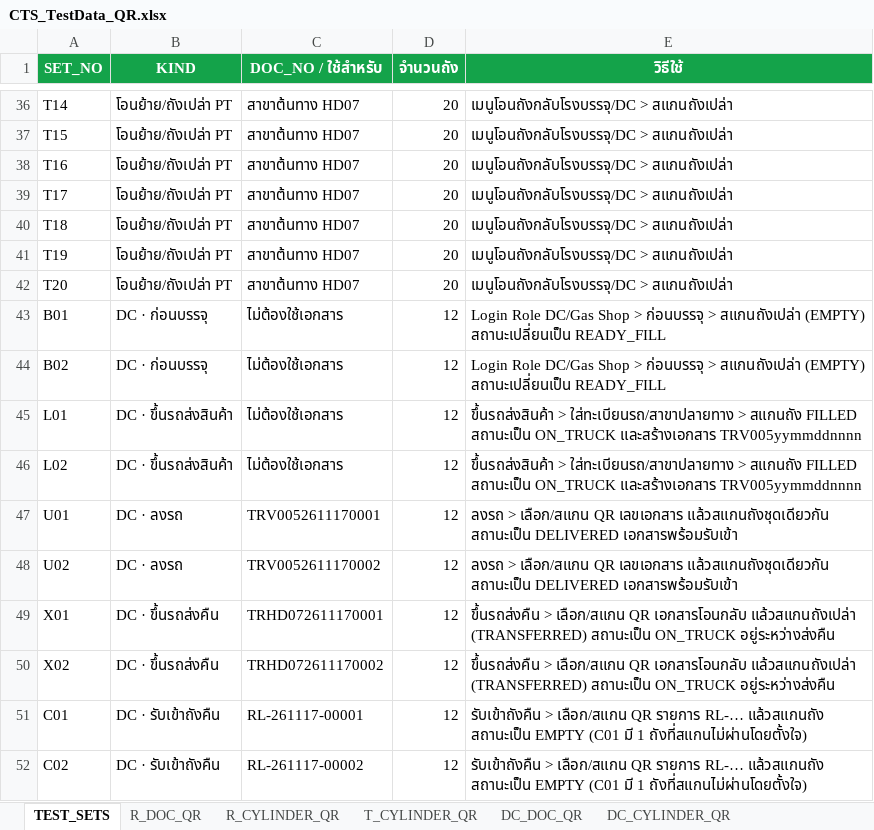
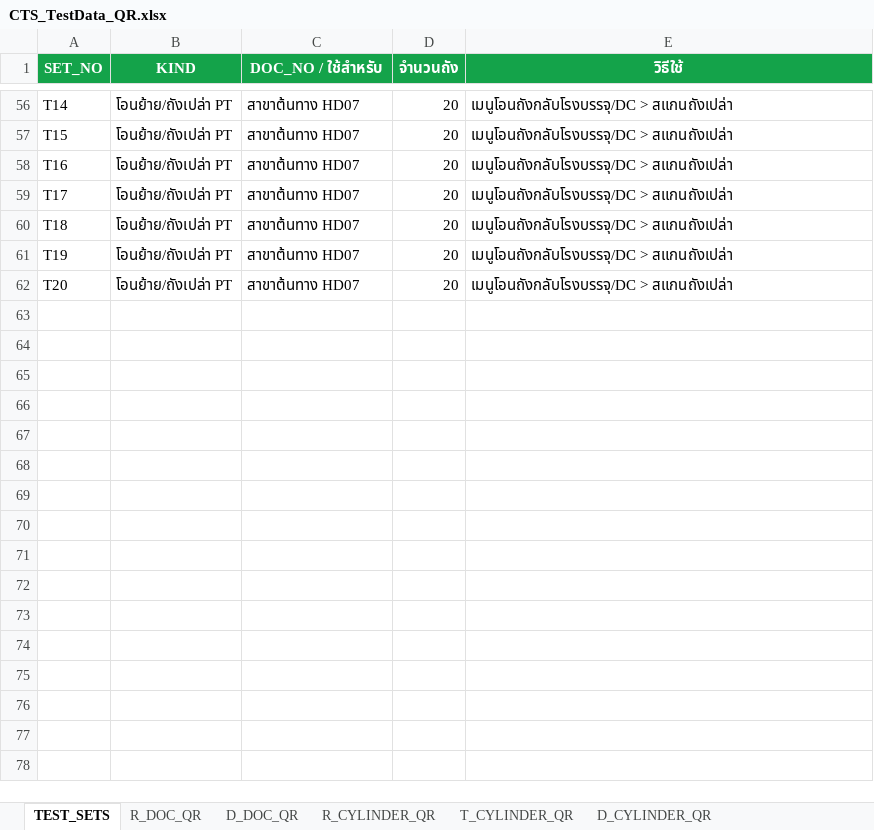
Before and after one commit to ATCHA6365/cts-gasshop-sim, an Excel workbook: CTS_TestData_QR.xlsx, sheet TEST_SETS, drawn as a sheet; only a part is shown, gaps mark what is left out; values as stored, in another font and other column widths than the file's, no borders; removed rows and columns are numbered as before the commit, all else as after; the diff covers the shown part only; the diff names each change by its address in the sheet, - before the commit and + after, or states it on an @@ line.

```diff
--- a/CTS_TestData_QR.xlsx (sheet TEST_SETS)
+++ b/CTS_TestData_QR.xlsx (sheet TEST_SETS)
-sheet tab: DC_CYLINDER_QR
+sheet tab: D_CYLINDER_QR
-sheet tab: DC_DOC_QR
+sheet tab: D_DOC_QR
-row 43: B01 | DC · ก่อนบรรจุ | ไม่ต้องใช้เอกสาร | 12 | Login Role DC/Gas Shop > ก่อนบรรจุ > สแกนถังเปล่า (EMPTY) สถานะเปลี่ยนเป็น READY_FILL
-row 44: B02 | DC · ก่อนบรรจุ | ไม่ต้องใช้เอกสาร | 12 | Login Role DC/Gas Shop > ก่อนบรรจุ > สแกนถังเปล่า (EMPTY) สถานะเปลี่ยนเป็น READY_FILL
-row 45: L01 | DC · ขึ้นรถส่งสินค้า | ไม่ต้องใช้เอกสาร | 12 | ขึ้นรถส่งสินค้า > ใส่ทะเบียนรถ/สาขาปลายทาง > สแกนถัง FILLED สถานะเป็น ON_TRUCK และสร้างเอกสาร TRV005yymmddnnnn
-row 46: L02 | DC · ขึ้นรถส่งสินค้า | ไม่ต้องใช้เอกสาร | 12 | ขึ้นรถส่งสินค้า > ใส่ทะเบียนรถ/สาขาปลายทาง > สแกนถัง FILLED สถานะเป็น ON_TRUCK และสร้างเอกสาร TRV005yymmddnnnn
-row 47: U01 | DC · ลงรถ | TRV0052611170001 | 12 | ลงรถ > เลือก/สแกน QR เลขเอกสาร แล้วสแกนถังชุดเดียวกัน สถานะเป็น DELIVERED เอกสารพร้อมรับเข้า
-row 48: U02 | DC · ลงรถ | TRV0052611170002 | 12 | ลงรถ > เลือก/สแกน QR เลขเอกสาร แล้วสแกนถังชุดเดียวกัน สถานะเป็น DELIVERED เอกสารพร้อมรับเข้า
-row 49: X01 | DC · ขึ้นรถส่งคืน | TRHD072611170001 | 12 | ขึ้นรถส่งคืน > เลือก/สแกน QR เอกสารโอนกลับ แล้วสแกนถังเปล่า (TRANSFERRED) สถานะเป็น ON_TRUCK อยู่ระหว่างส่งคืน
-row 50: X02 | DC · ขึ้นรถส่งคืน | TRHD072611170002 | 12 | ขึ้นรถส่งคืน > เลือก/สแกน QR เอกสารโอนกลับ แล้วสแกนถังเปล่า (TRANSFERRED) สถานะเป็น ON_TRUCK อยู่ระหว่างส่งคืน
-row 51: C01 | DC · รับเข้าถังคืน | RL-261117-00001 | 12 | รับเข้าถังคืน > เลือก/สแกน QR รายการ RL-… แล้วสแกนถัง สถานะเป็น EMPTY (C01 มี 1 ถังที่สแกนไม่ผ่านโดยตั้งใจ)
-row 52: C02 | DC · รับเข้าถังคืน | RL-261117-00002 | 12 | รับเข้าถังคืน > เลือก/สแกน QR รายการ RL-… แล้วสแกนถัง สถานะเป็น EMPTY (C01 มี 1 ถังที่สแกนไม่ผ่านโดยตั้งใจ)
```
Also changed, not shown: 20 added rows elsewhere in this sheet, sheet D_CYLINDER_QR, charts or pictures, CTS_Database.xlsx, 1 other file.
